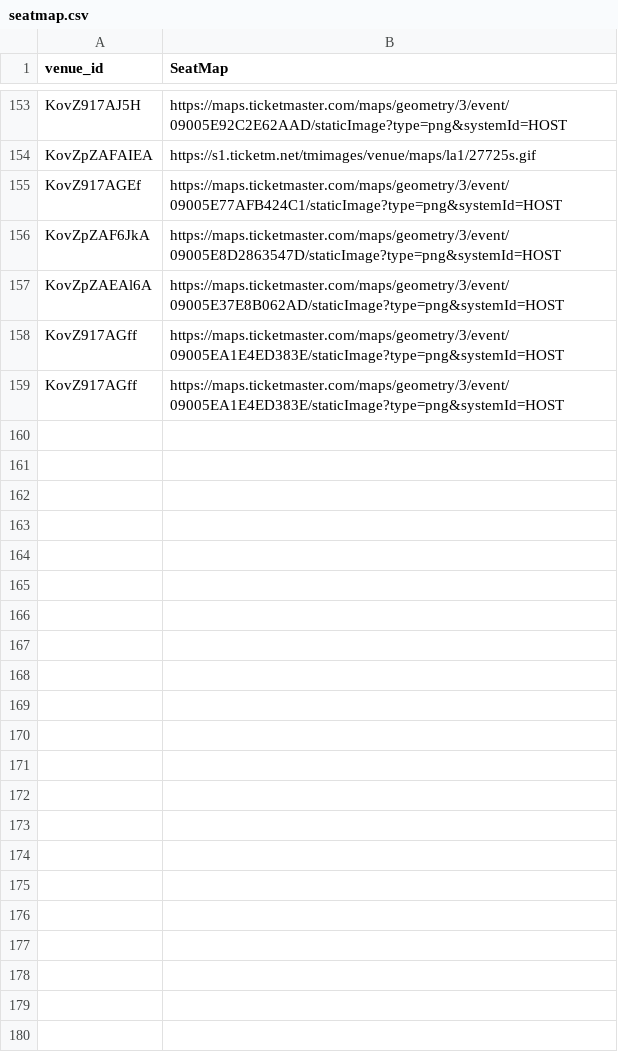
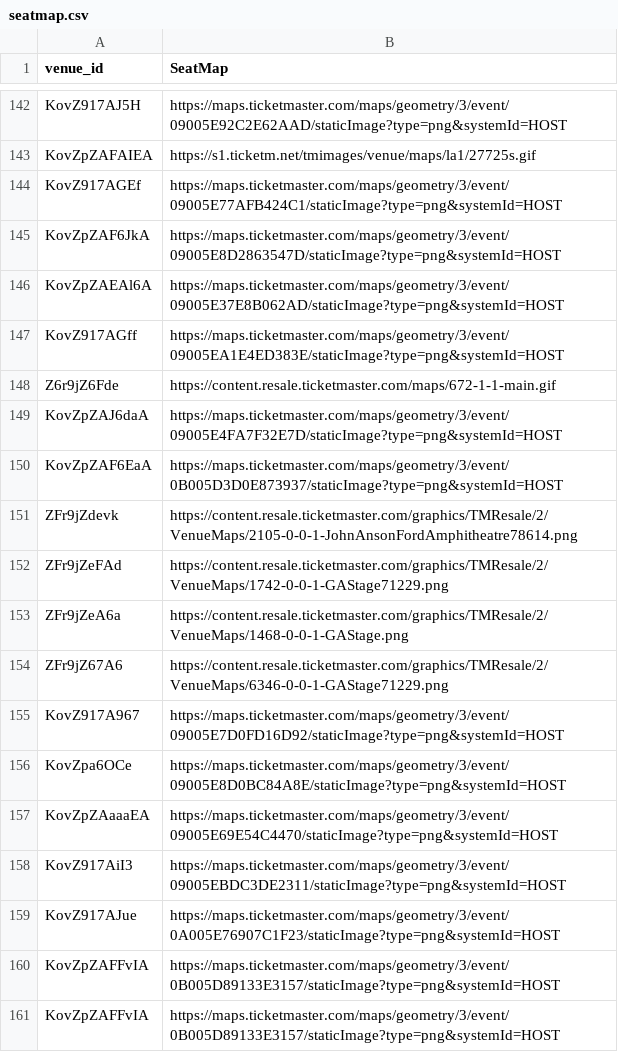
Before and after one commit to chanellelgonzalez/Project03_Visualization_SHOWWW, a CSV file: csv_tables/seatmap.csv, drawn as a sheet; only a part is shown, gaps mark what is left out; removed rows and columns are numbered as before the commit, all else as after; the diff covers the shown part only; the diff names each change by its address in the sheet, - before the commit and + after, or states it on an @@ line.

```diff
--- a/csv_tables/seatmap.csv
+++ b/csv_tables/seatmap.csv
-row 159: KovZ917AGff | https://maps.ticketmaster.com/maps/geometry/3/event/09005EA1E4ED383E/staticImage?type=png&systemId=HOST
+row 148: Z6r9jZ6Fde | https://content.resale.ticketmaster.com/maps/672-1-1-main.gif
+row 149: KovZpZAJ6daA | https://maps.ticketmaster.com/maps/geometry/3/event/09005E4FA7F32E7D/staticImage?type=png&systemId=HOST
+row 150: KovZpZAF6EaA | https://maps.ticketmaster.com/maps/geometry/3/event/0B005D3D0E873937/staticImage?type=png&systemId=HOST
+row 151: ZFr9jZdevk | https://content.resale.ticketmaster.com/graphics/TMResale/2/VenueMaps/2105-0-0-1-JohnAnsonFordAmphitheatre78614.png
+row 152: ZFr9jZeFAd | https://content.resale.ticketmaster.com/graphics/TMResale/2/VenueMaps/1742-0-0-1-GAStage71229.png
+row 153: ZFr9jZeA6a | https://content.resale.ticketmaster.com/graphics/TMResale/2/VenueMaps/1468-0-0-1-GAStage.png
+row 154: ZFr9jZ67A6 | https://content.resale.ticketmaster.com/graphics/TMResale/2/VenueMaps/6346-0-0-1-GAStage71229.png
+row 155: KovZ917A967 | https://maps.ticketmaster.com/maps/geometry/3/event/09005E7D0FD16D92/staticImage?type=png&systemId=HOST
+row 156: KovZpa6OCe | https://maps.ticketmaster.com/maps/geometry/3/event/09005E8D0BC84A8E/staticImage?type=png&systemId=HOST
+row 157: KovZpZAaaaEA | https://maps.ticketmaster.com/maps/geometry/3/event/09005E69E54C4470/staticImage?type=png&systemId=HOST
+row 158: KovZ917AiI3 | https://maps.ticketmaster.com/maps/geometry/3/event/09005EBDC3DE2311/staticImage?type=png&systemId=HOST
+row 159: KovZ917AJue | https://maps.ticketmaster.com/maps/geometry/3/event/0A005E76907C1F23/staticImage?type=png&systemId=HOST
+row 160: KovZpZAFFvIA | https://maps.ticketmaster.com/maps/geometry/3/event/0B005D89133E3157/staticImage?type=png&systemId=HOST
+row 161: KovZpZAFFvIA | https://maps.ticketmaster.com/maps/geometry/3/event/0B005D89133E3157/staticImage?type=png&systemId=HOST
```
Also changed, not shown: 11 removed rows elsewhere in this file, csv_tables/events.csv, csv_tables/genre_price_avg.csv, 2 other files.
